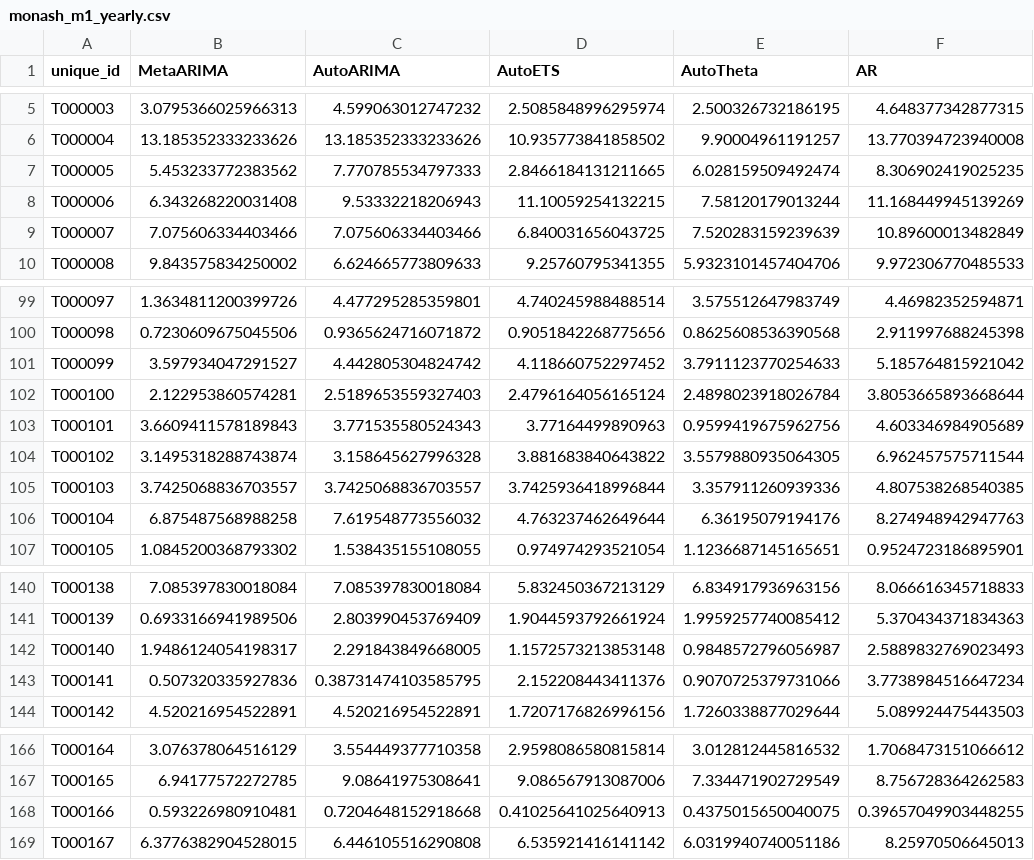
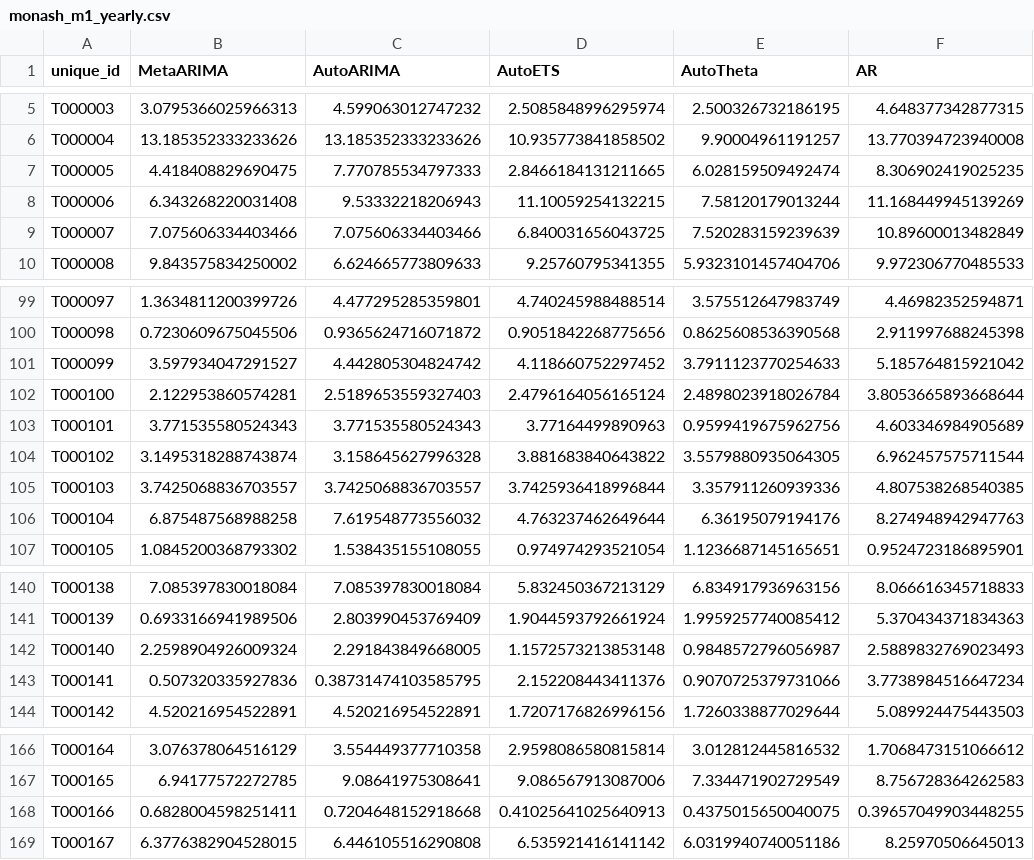
Before and after one commit to vcerqueira/experiments-metaarima, a CSV file: assets/results/main/monash_m1_yearly.csv, drawn as a sheet; only a part is shown, gaps mark what is left out; the diff names each change by its address in the sheet, - before the commit and + after, or states it on an @@ line.

```diff
--- a/assets/results/main/monash_m1_yearly.csv
+++ b/assets/results/main/monash_m1_yearly.csv
-B7 (MetaARIMA): 5.453233772383562
+B7 (MetaARIMA): 4.418408829690475
-B103 (MetaARIMA): 3.6609411578189843
+B103 (MetaARIMA): 3.771535580524343
-B142 (MetaARIMA): 1.9486124054198317
+B142 (MetaARIMA): 2.2598904926009324
-B168 (MetaARIMA): 0.593226980910481
+B168 (MetaARIMA): 0.6828004598251411
```
Also changed, not shown: assets/results/main/monash_m3_yearly.csv, 4 other files.
